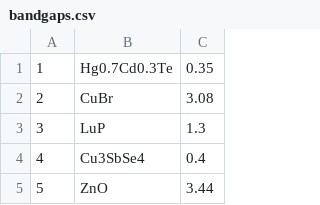
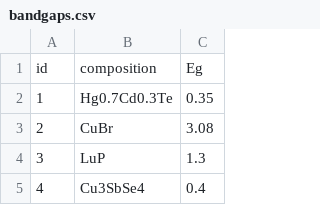
Before and after one commit to CompRhys/roost, a CSV file: data/datasets/bandgaps.csv, drawn as a sheet; only a part is shown; the shorter side is filled out with more unchanged rows.

```diff
--- a/data/datasets/bandgaps.csv
+++ b/data/datasets/bandgaps.csv
@@ -1 +1,2 @@
+id,composition,Eg
 1,Hg0.7Cd0.3Te,0.35
```
Also changed, not shown: data/datasets/poisson.csv, data/datasets/sebeck.csv, 2 other files.
